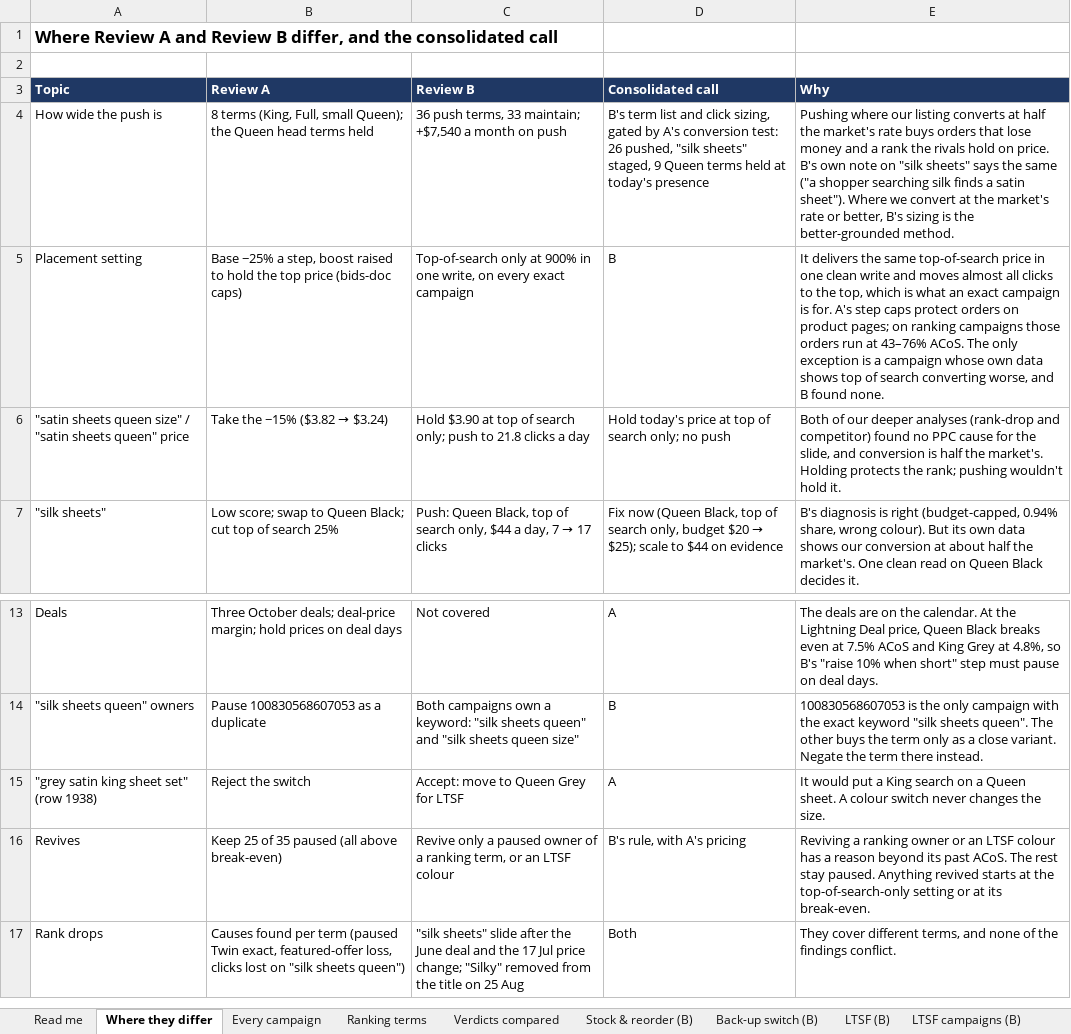
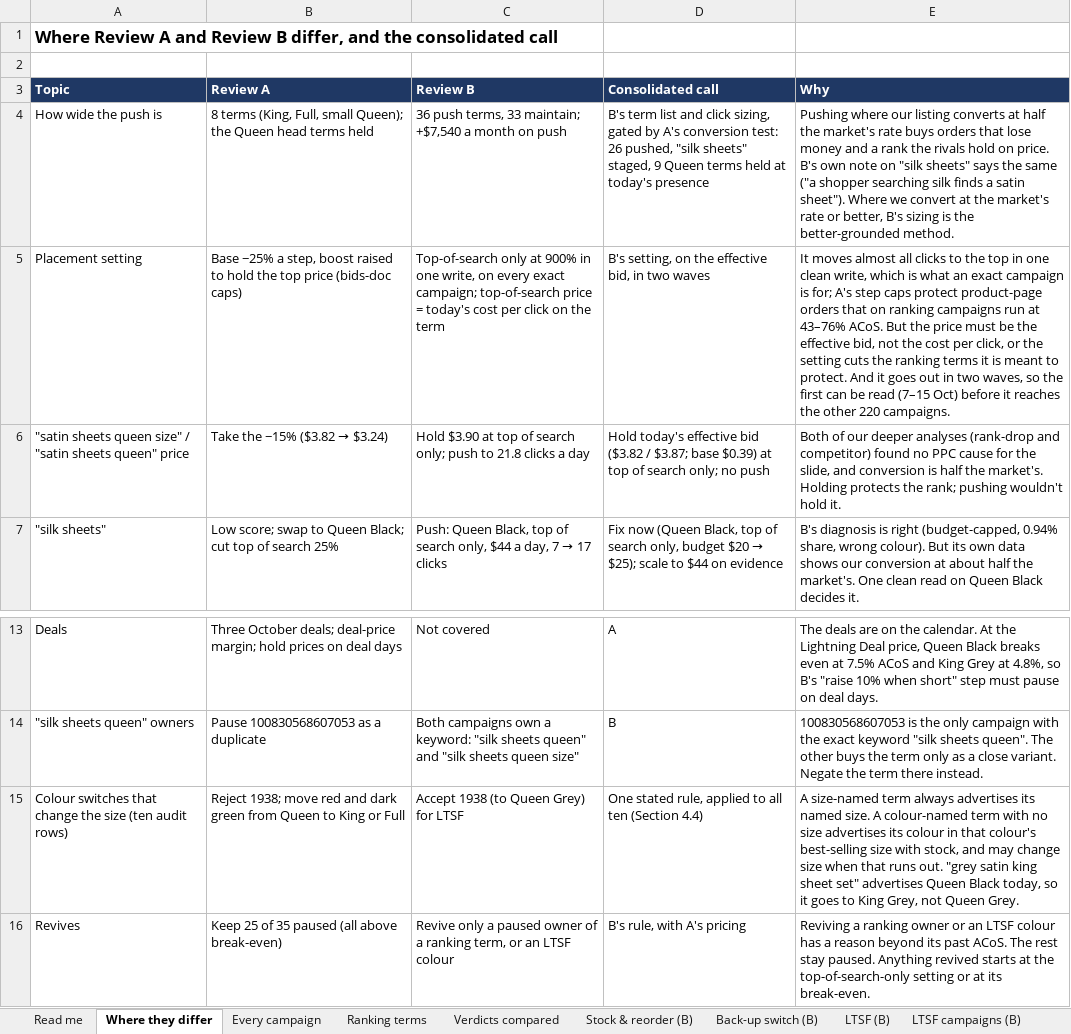
Before and after one commit to zarlish-web/PPC-Audit-, an Excel workbook: satin_deliverables/Satin4_US_audit_20260929_consolidated.xlsx, sheet Where they differ, drawn as a sheet; only a part is shown, gaps mark what is left out; the shorter side is filled out with more unchanged rows; values as stored, in another font and other column widths than the file's, no borders; removed rows and columns are numbered as before the commit, all else as after; the diff names each change by its address in the sheet, - before the commit and + after, or states it on an @@ line.

```diff
--- a/satin_deliverables/Satin4_US_audit_20260929_consolidated.xlsx (sheet Where they differ)
+++ b/satin_deliverables/Satin4_US_audit_20260929_consolidated.xlsx (sheet Where they differ)
-C5 (Review B): …every exact campaign
+C5 (Review B): …every exact campaign; top-of-search price = today's cost per click on the term
-D5 (Consolidated call): B
+D5 (Consolidated call): B's setting, on the effective bid, in two waves
-E5 (Why): It delivers the same top-of-search price in one clean write and moves almost all clicks to the top, which is what an exact campaign is for. A's step caps protect orders on product pages; on ranking campaigns those orders run at 43–76% ACoS. The only exception is a campaign whose own data shows top of search converting worse, and B found none.
+E5 (Why): It moves almost all clicks to the top in one clean write, which is what an exact campaign is for; A's step caps protect product-page orders that on ranking campaigns run at 43–76% ACoS. But the price must be the effective bid, not the cost per click, or the setting cuts the ranking terms it is meant to protect. And it goes out in two waves, so the first can be read (7–15 Oct) before it reaches the other 220 campaigns.
-D6 (Consolidated call): Hold today's price at top…
+D6 (Consolidated call): Hold today's effective bid ($3.82 / $3.87; base $0.39) at top…
-row 15: "grey satin king sheet set" (row 1938) | Reject the switch | Accept: move to Queen Grey for LTSF | A | It would put a King search on a Queen sheet. A colour switch never changes the size.
+row 15: Colour switches that change the size (ten audit rows) | Reject 1938; move red and dark green from Queen to King or Full | Accept 1938 (to Queen Grey) for LTSF | One stated rule, applied to all ten (Section 4.4) | A size-named term always advertises its named size. A colour-named term with no size advertises its colour in that colour's best-selling size with stock, and may change size when that runs out. "grey satin king sheet set" advertises Queen Black today, so it goes to King Grey, not Queen Grey.
```
Also changed, not shown: sheet Every campaign, sheet Read me, 1 other file.
